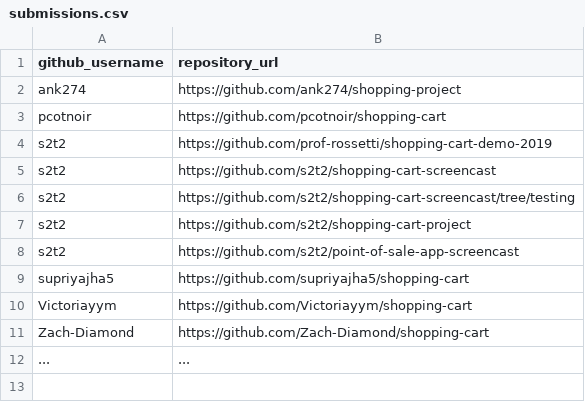
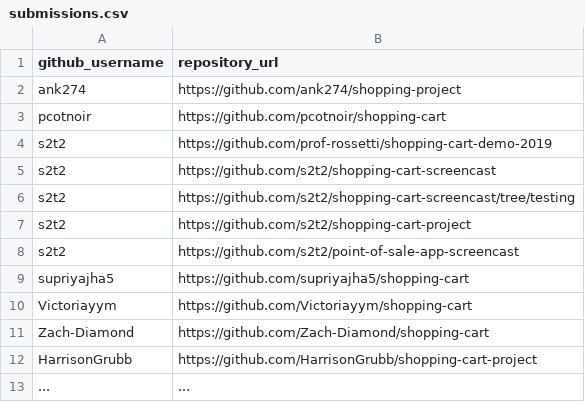
Before and after one commit to prof-rossetti/nyu-info-2335-201905, a CSV file: projects/shopping-cart/submissions.csv, drawn as a sheet.

Commit message:
shopping cart project submission
I got stuck trying to get sendgrid to use a $ format on the prices, it does send the receipt out with prices (just not in a nice format).

```diff
--- a/projects/shopping-cart/submissions.csv
+++ b/projects/shopping-cart/submissions.csv
@@ -11,2 +11,3 @@ Victoriayym, https://github.com/Victoriayym/shopping-cart
 Zach-Diamond, https://github.com/Zach-Diamond/shopping-cart
+HarrisonGrubb, https://github.com/HarrisonGrubb/shopping-cart-project
 ..., ...
```
